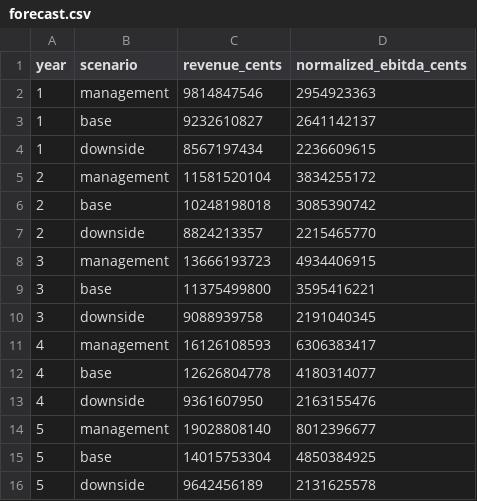
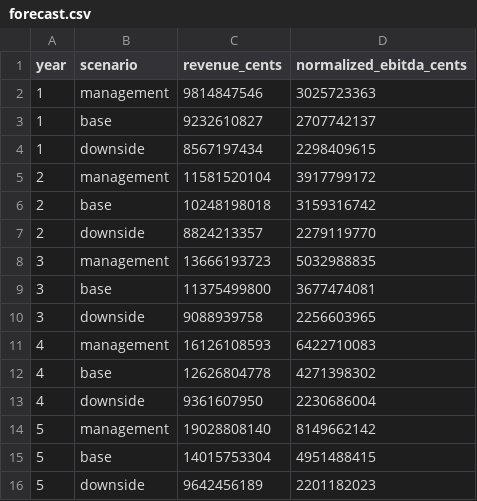
Before and after one commit to cooperdavidreed-personal/evidence-first-ai-diligence, a CSV file: portfolio/atlasgrid/data-room/data/forecast.csv, drawn as a sheet.

```diff
--- a/portfolio/atlasgrid/data-room/data/forecast.csv
+++ b/portfolio/atlasgrid/data-room/data/forecast.csv
@@ -1,16 +1,16 @@
 year,scenario,revenue_cents,normalized_ebitda_cents
-1,management,9814847546,2954923363
-1,base,9232610827,2641142137
-1,downside,8567197434,2236609615
-2,management,11581520104,3834255172
-2,base,10248198018,3085390742
-2,downside,8824213357,2215465770
-3,management,13666193723,4934406915
-3,base,11375499800,3595416221
-3,downside,9088939758,2191040345
-4,management,16126108593,6306383417
-4,base,12626804778,4180314077
-4,downside,9361607950,2163155476
-5,management,19028808140,8012396677
-5,base,14015753304,4850384925
-5,downside,9642456189,2131625578
+1,management,9814847546,3025723363
+1,base,9232610827,2707742137
+1,downside,8567197434,2298409615
+2,management,11581520104,3917799172
+2,base,10248198018,3159316742
+2,downside,8824213357,2279119770
+3,management,13666193723,5032988835
+3,base,11375499800,3677474081
+3,downside,9088939758,2256603965
+4,management,16126108593,6422710083
+4,base,12626804778,4271398302
+4,downside,9361607950,2230686004
+5,management,19028808140,8149662142
+5,base,14015753304,4951488415
+5,downside,9642456189,2201182023
```
Also changed, not shown: portfolio/atlasgrid/data-room/data/monthly_pnl.csv, portfolio/atlasgrid/data-room/data/qoe_bridge.csv, 28 other files.
